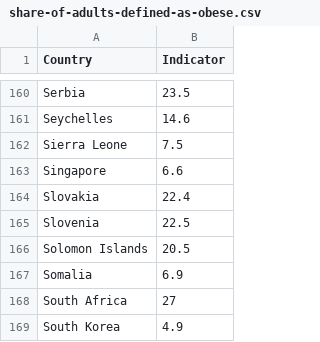
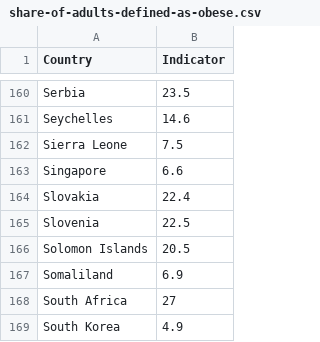
Before and after one commit to rachellai02/FIT3179, a CSV file: data/share-of-adults-defined-as-obese.csv, drawn as a sheet; only a part is shown, gaps mark what is left out.

Commit message:
modify country name in dataset

```diff
--- a/data/share-of-adults-defined-as-obese.csv
+++ b/data/share-of-adults-defined-as-obese.csv
@@ -166,3 +166,3 @@ Slovenia,22.5
 Solomon Islands,20.5
-Somalia,6.9
+Somaliland,6.9
 South Africa,27
```
